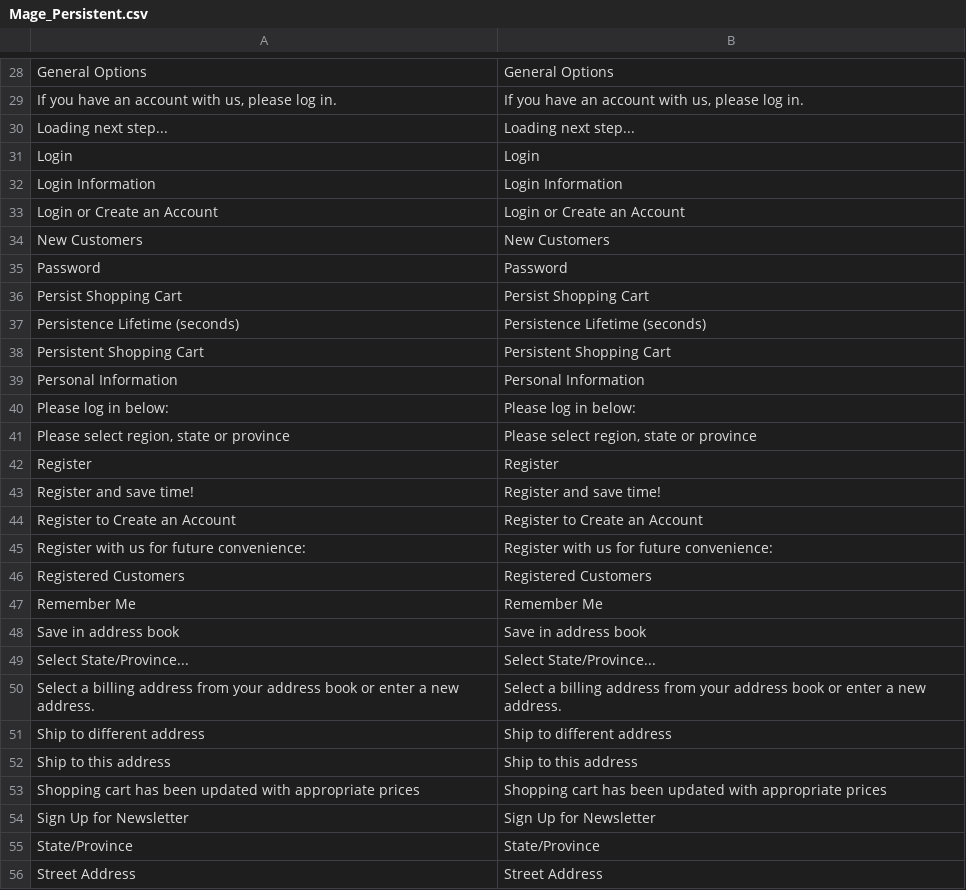
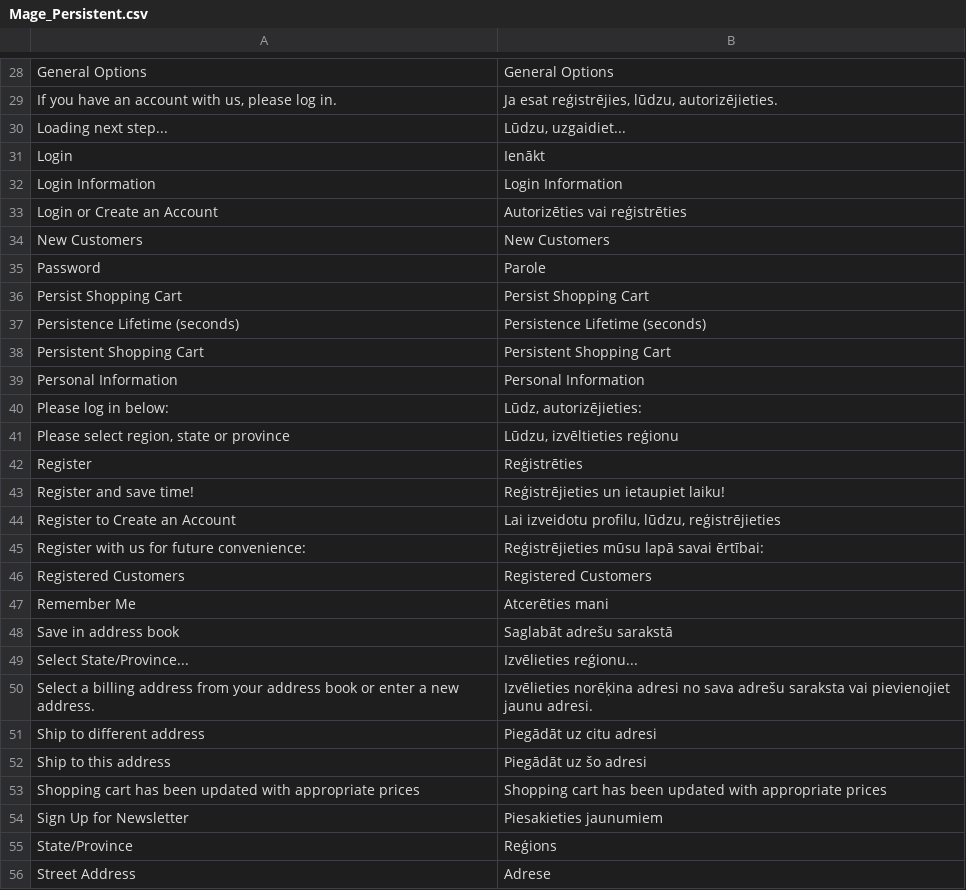
Before and after one commit to LuxTechnology/Magento-lv_LV, a CSV file: app/locale/lv_LV/Mage_Persistent.csv, drawn as a sheet; only a part is shown, gaps mark what is left out; the diff covers the shown part only.

```diff
--- a/app/locale/lv_LV/Mage_Persistent.csv
+++ b/app/locale/lv_LV/Mage_Persistent.csv
@@ -28,9 +28,9 @@
 "General Options","General Options"
-"If you have an account with us, please log in.","If you have an account with us, please log in."
-"Loading next step...","Loading next step..."
-"Login","Login"
+"If you have an account with us, please log in.","Ja esat reģistrējies, lūdzu, autorizējieties."
+"Loading next step...","Lūdzu, uzgaidiet..."
+"Login","Ienākt"
 "Login Information","Login Information"
-"Login or Create an Account","Login or Create an Account"
+"Login or Create an Account","Autorizēties vai reģistrēties"
 "New Customers","New Customers"
-"Password","Password"
+"Password","Parole"
 "Persist Shopping Cart","Persist Shopping Cart"
@@ -39,18 +39,18 @@
 "Personal Information","Personal Information"
-"Please log in below:","Please log in below:"
-"Please select region, state or province","Please select region, state or province"
-"Register","Register"
-"Register and save time!","Register and save time!"
-"Register to Create an Account","Register to Create an Account"
-"Register with us for future convenience:","Register with us for future convenience:"
+"Please log in below:","Lūdz, autorizējieties:"
+"Please select region, state or province","Lūdzu, izvēltieties reģionu"
+"Register","Reģistrēties"
+"Register and save time!","Reģistrējieties un ietaupiet laiku!"
+"Register to Create an Account","Lai izveidotu profilu, lūdzu, reģistrējieties"
+"Register with us for future convenience:","Reģistrējieties mūsu lapā savai ērtībai:"
 "Registered Customers","Registered Customers"
-"Remember Me","Remember Me"
-"Save in address book","Save in address book"
-"Select State/Province...","Select State/Province..."
-"Select a billing address from your address book or enter a new address.","Select a billing address from your address book or enter a new address."
-"Ship to different address","Ship to different address"
-"Ship to this address","Ship to this address"
+"Remember Me","Atcerēties mani"
+"Save in address book","Saglabāt adrešu sarakstā"
+"Select State/Province...","Izvēlieties reģionu..."
+"Select a billing address from your address book or enter a new address.","Izvēlieties norēķina adresi no sava adrešu saraksta vai pievienojiet jaunu adresi."
+"Ship to different address","Piegādāt uz citu adresi"
+"Ship to this address","Piegādāt uz šo adresi"
 "Shopping cart has been updated with appropriate prices","Shopping cart has been updated with appropriate prices"
-"Sign Up for Newsletter","Sign Up for Newsletter"
-"State/Province","State/Province"
-"Street Address","Street Address"
+"Sign Up for Newsletter","Piesakieties jaunumiem"
+"State/Province","Reģions"
+"Street Address","Adrese"
```
Also changed, not shown: 30 edited cells elsewhere in this file.
